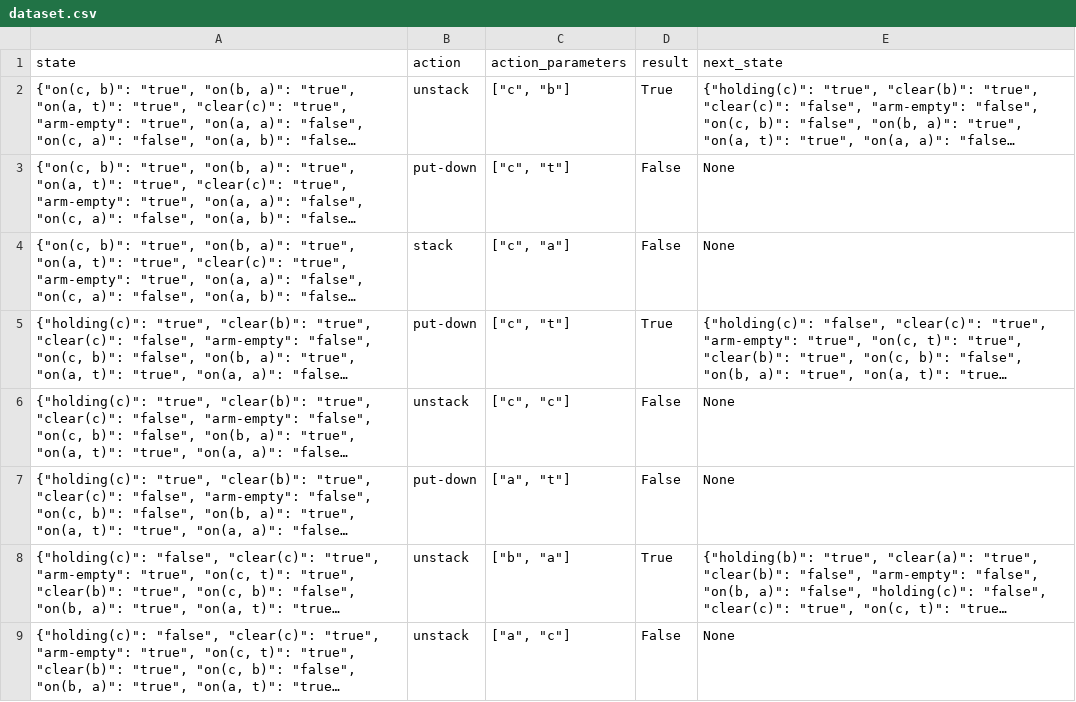
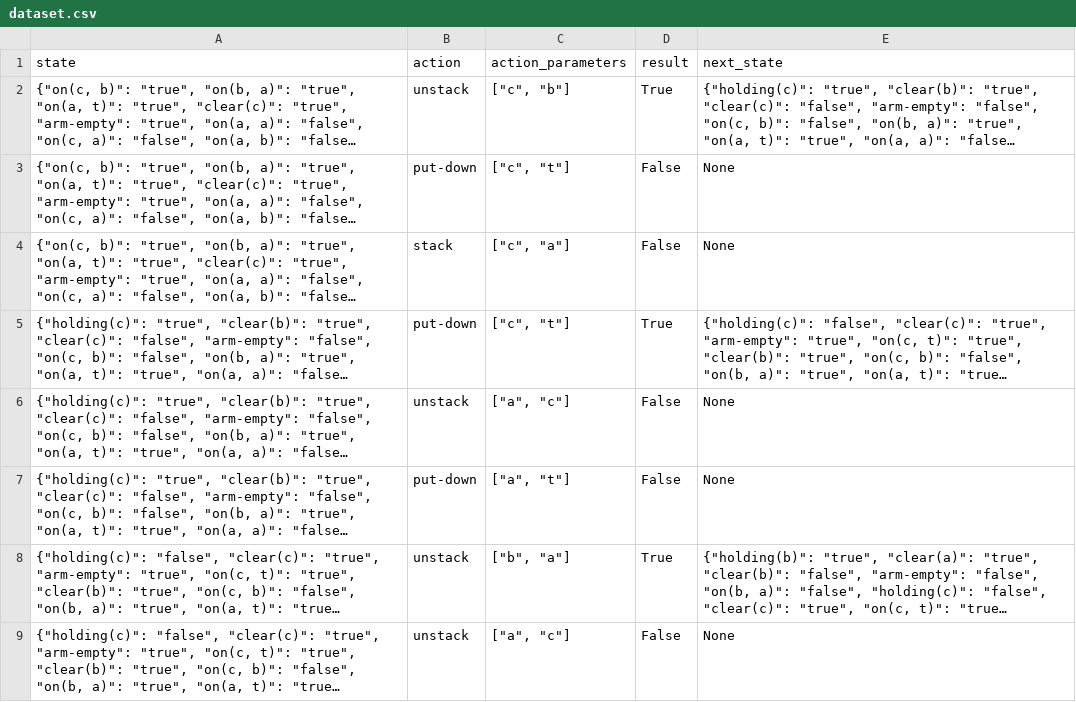
Before and after one commit to claudiometelli/action-model-learning-guarantees, a CSV file: domains/blocksworld/dataset.csv, drawn as a sheet; only a part is shown; long unchanged cells end in …; the diff names each change by its address in the sheet, - before the commit and + after, or states it on an @@ line.

```diff
--- a/domains/blocksworld/dataset.csv
+++ b/domains/blocksworld/dataset.csv
-C6 (action_parameters): ["c", "c"]
+C6 (action_parameters): ["a", "c"]
```
Also changed, not shown: 2 other files.
